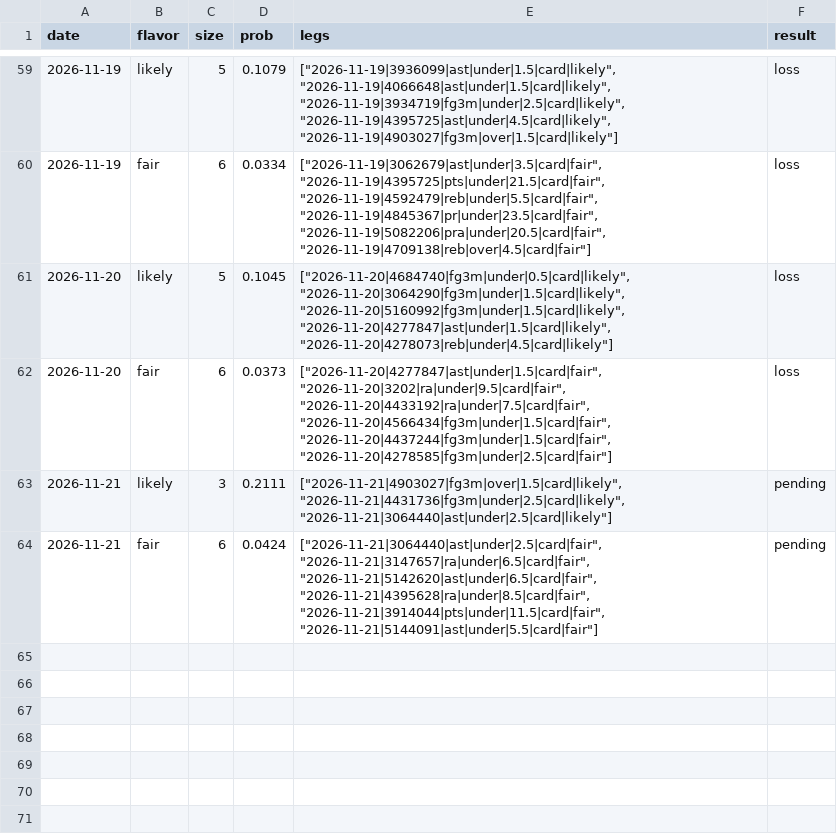
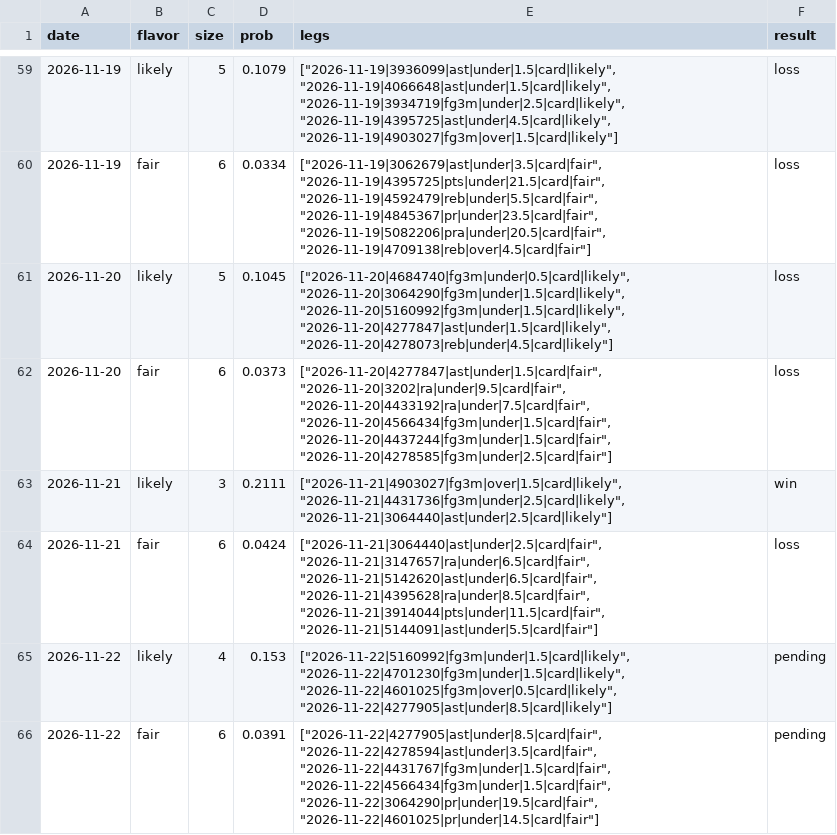
Before and after one commit to Abs-23/nba-prop-engine, a CSV file: data/lineups_history.csv, drawn as a sheet; only a part is shown, gaps mark what is left out.

```diff
--- a/data/lineups_history.csv
+++ b/data/lineups_history.csv
@@ -62,3 +62,5 @@ date,flavor,size,prob,legs,result
 2026-11-20,fair,6,0.0373,"[""2026-11-20|4277847|ast|under|1.5|card|fair"", ""2026-11-20|3202|ra|under|9.5|card|fair"", ""2026-11-20|4433192|ra|under|7.5|card|fair"", ""2026-11-20|4566434|fg3m|under|1.5|card|fair"", ""2026-11-20|4437244|fg3m|under|1.5|card|fair"", ""2026-11-20|4278585|fg3m|under|2.5|card|fair""]",loss
-2026-11-21,likely,3,0.2111,"[""2026-11-21|4903027|fg3m|over|1.5|card|likely"", ""2026-11-21|4431736|fg3m|under|2.5|card|likely"", ""2026-11-21|3064440|ast|under|2.5|card|likely""]",pending
-2026-11-21,fair,6,0.0424,"[""2026-11-21|3064440|ast|under|2.5|card|fair"", ""2026-11-21|3147657|ra|under|6.5|card|fair"", ""2026-11-21|5142620|ast|under|6.5|card|fair"", ""2026-11-21|4395628|ra|under|8.5|card|fair"", ""2026-11-21|3914044|pts|under|11.5|card|fair"", ""2026-11-21|5144091|ast|under|5.5|card|fair""]",pending
+2026-11-21,likely,3,0.2111,"[""2026-11-21|4903027|fg3m|over|1.5|card|likely"", ""2026-11-21|4431736|fg3m|under|2.5|card|likely"", ""2026-11-21|3064440|ast|under|2.5|card|likely""]",win
+2026-11-21,fair,6,0.0424,"[""2026-11-21|3064440|ast|under|2.5|card|fair"", ""2026-11-21|3147657|ra|under|6.5|card|fair"", ""2026-11-21|5142620|ast|under|6.5|card|fair"", ""2026-11-21|4395628|ra|under|8.5|card|fair"", ""2026-11-21|3914044|pts|under|11.5|card|fair"", ""2026-11-21|5144091|ast|under|5.5|card|fair""]",loss
+2026-11-22,likely,4,0.153,"[""2026-11-22|5160992|fg3m|under|1.5|card|likely"", ""2026-11-22|4701230|fg3m|under|1.5|card|likely"", ""2026-11-22|4601025|fg3m|over|0.5|card|likely"", ""2026-11-22|4277905|ast|under|8.5|card|likely""]",pending
+2026-11-22,fair,6,0.0391,"[""2026-11-22|4277905|ast|under|8.5|card|fair"", ""2026-11-22|4278594|ast|under|3.5|card|fair"", ""2026-11-22|4431767|fg3m|under|1.5|card|fair"", ""2026-11-22|4566434|fg3m|under|1.5|card|fair"", ""2026-11-22|3064290|pr|under|19.5|card|fair"", ""2026-11-22|4601025|pr|under|14.5|card|fair""]",pending
```
Also changed, not shown: data/games.csv, 7 other files.
